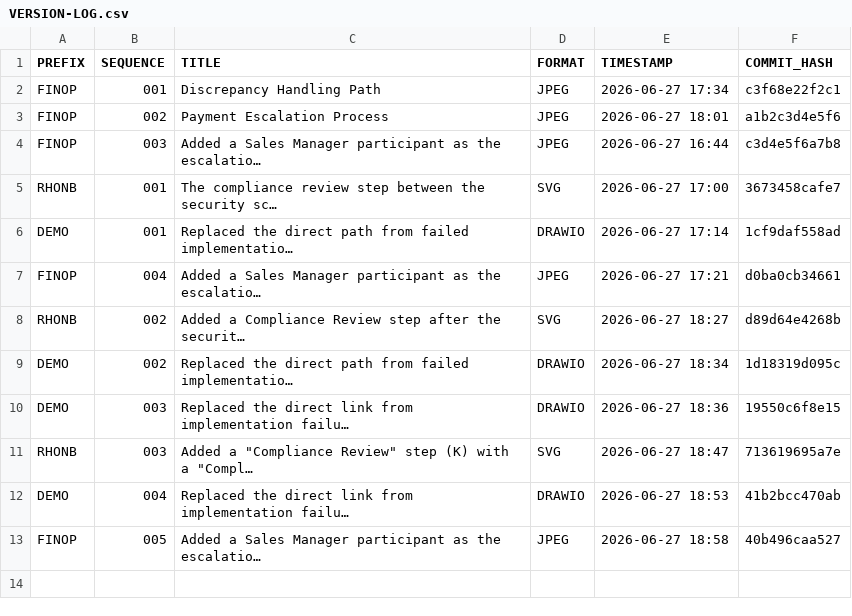
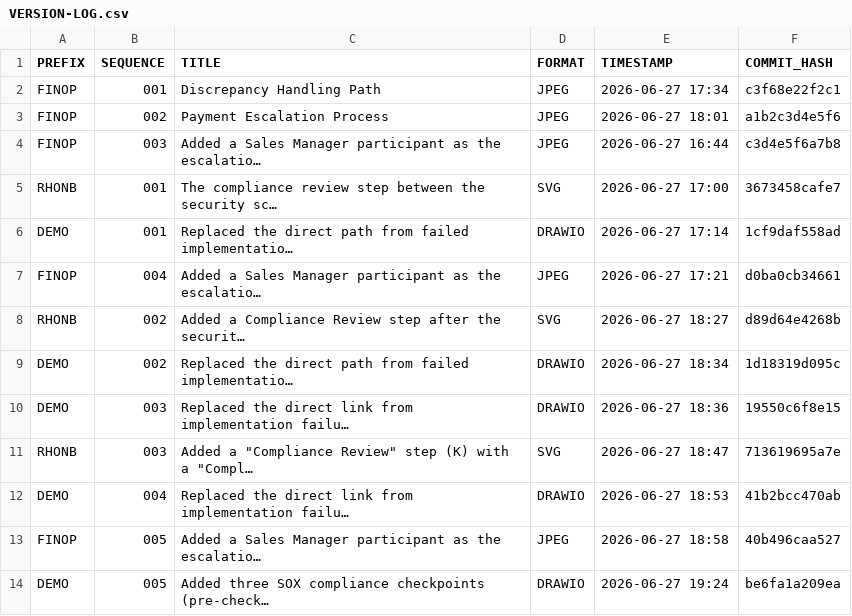
Before and after one commit to callgenix/bpm-diagrams, a CSV file: VERSION-LOG.csv, drawn as a sheet; the diff names each change by its address in the sheet, - before the commit and + after, or states it on an @@ line.

Commit message:
Version log updated: DEMO-005

```diff
--- a/VERSION-LOG.csv
+++ b/VERSION-LOG.csv
+row 14: DEMO | 005 | Added three SOX compliance checkpoints (pre-check… | DRAWIO | 2026-06-27 19:24 | be6fa1a209ea
```
